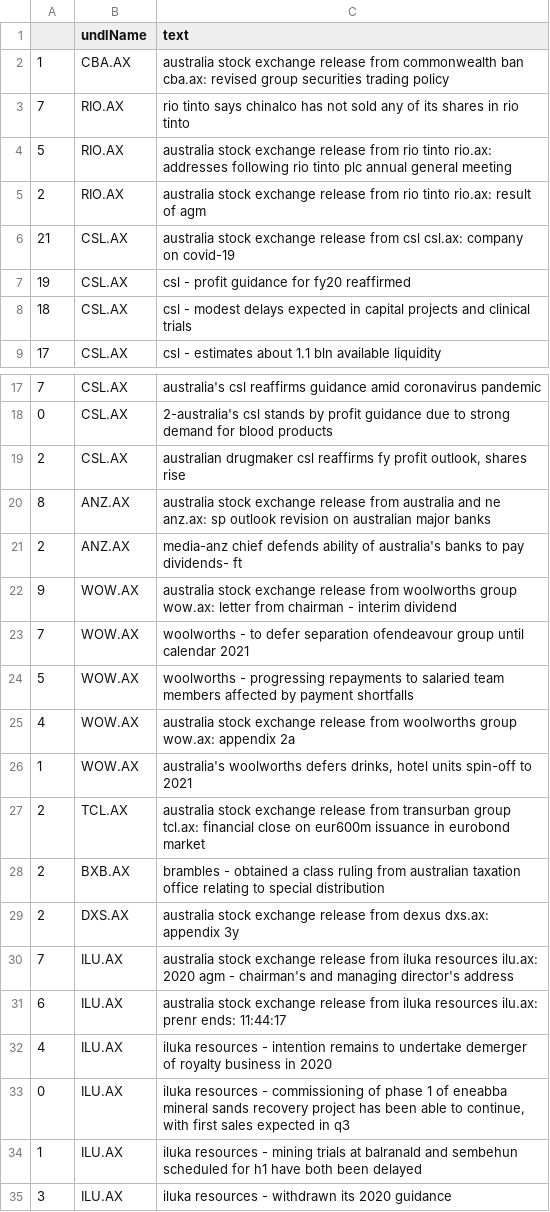
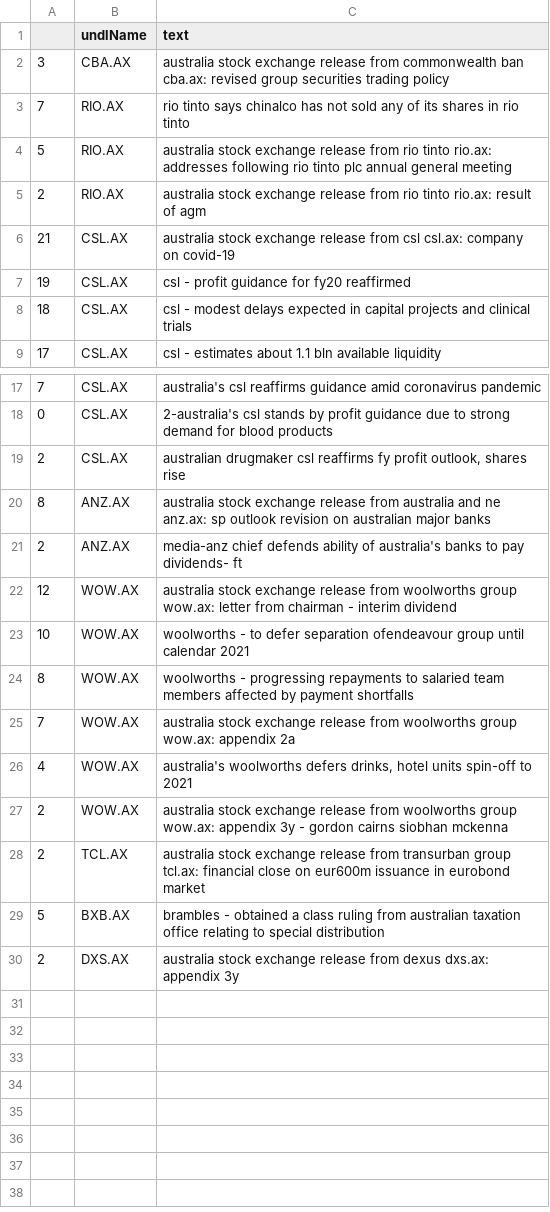
Before and after one commit to hoichunlaw/EventDriven, a CSV file: result/2020-04-09_AX.csv, drawn as a sheet; only a part is shown, gaps mark what is left out.

Commit message:
scheduled commit

```diff
--- a/result/2020-04-09_AX.csv
+++ b/result/2020-04-09_AX.csv
@@ -1,3 +1,3 @@
 ,undlName,text
-1,CBA.AX,australia stock exchange release from commonwealth ban cba.ax: revised group securities trading policy
+3,CBA.AX,australia stock exchange release from commonwealth ban cba.ax: revised group securities trading policy
 7,RIO.AX,rio tinto says chinalco has not sold any of its shares in rio tinto
@@ -21,15 +21,10 @@
 2,ANZ.AX,media-anz chief defends ability of australia's banks to pay dividends- ft
-9,WOW.AX,australia stock exchange release from woolworths group wow.ax: letter from chairman - interim dividend
-7,WOW.AX,woolworths - to defer separation ofendeavour group until calendar 2021
-5,WOW.AX,woolworths - progressing repayments to salaried team members affected by payment shortfalls
-4,WOW.AX,australia stock exchange release from woolworths group wow.ax: appendix 2a
-1,WOW.AX,"australia's woolworths defers drinks, hotel units spin-off to 2021"
+12,WOW.AX,australia stock exchange release from woolworths group wow.ax: letter from chairman - interim dividend
+10,WOW.AX,woolworths - to defer separation ofendeavour group until calendar 2021
+8,WOW.AX,woolworths - progressing repayments to salaried team members affected by payment shortfalls
+7,WOW.AX,australia stock exchange release from woolworths group wow.ax: appendix 2a
+4,WOW.AX,"australia's woolworths defers drinks, hotel units spin-off to 2021"
+2,WOW.AX,australia stock exchange release from woolworths group wow.ax: appendix 3y - gordon cairns  siobhan mckenna
 2,TCL.AX,australia stock exchange release from transurban group tcl.ax: financial close on eur600m issuance in eurobond market
-2,BXB.AX,brambles  - obtained a class ruling from australian taxation office relating to special distribution
+5,BXB.AX,brambles  - obtained a class ruling from australian taxation office relating to special distribution
 2,DXS.AX,australia stock exchange release from dexus dxs.ax: appendix 3y
-7,ILU.AX,australia stock exchange release from iluka resources ilu.ax: 2020 agm - chairman's and managing director's address
-6,ILU.AX,australia stock exchange release from iluka resources ilu.ax: prenr ends: 11:44:17
-4,ILU.AX,iluka resources  - intention remains to undertake demerger of royalty business in 2020
-0,ILU.AX,"iluka resources - commissioning of phase 1 of eneabba mineral sands recovery project has been able to continue, with first sales expected in q3"
-1,ILU.AX,iluka resources  -  mining trials at balranald and sembehun scheduled for h1 have both been delayed
-3,ILU.AX,iluka resources  - withdrawn its 2020 guidance
```
Also changed, not shown: 2 other files.
